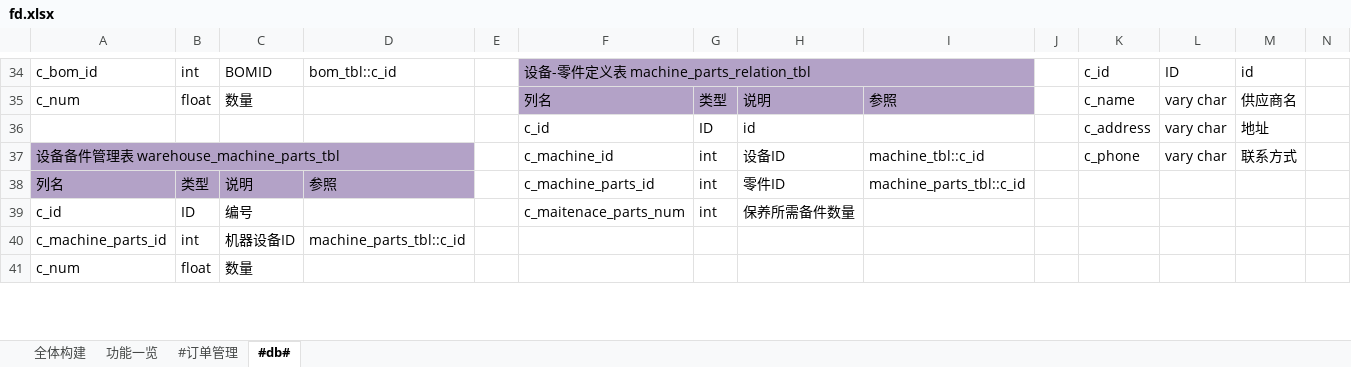
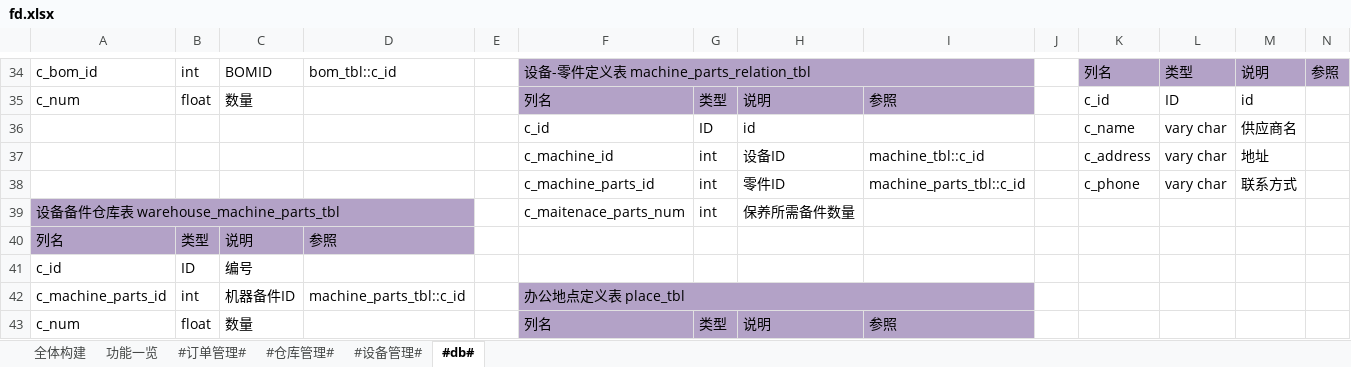
Before and after one commit to zhangxiaofengjs/pdsys, an Excel workbook: doc/fd.xlsx, sheet #db#, drawn as a sheet; only a part is shown, gaps mark what is left out; values as stored, in another font and other column widths than the file's, no borders; removed rows and columns are numbered as before the commit, all else as after; the diff covers the shown part only; the diff names each change by its address in the sheet, - before the commit and + after, or states it on an @@ line.

```diff
--- a/doc/fd.xlsx (sheet #db#)
+++ b/doc/fd.xlsx (sheet #db#)
-sheet tab: #订单管理
+sheet tab: #订单管理#
+sheet tab: #仓库管理#
+sheet tab: #设备管理#
-K34: c_id
+K34: 列名
-K34:N34 fill: none
+K34:N34 fill: #B3A2C7
-L34: ID
+L34: 类型
-M34: id
+M34: 说明
-N34: (empty)
+N34: 参照
-K35: c_name
+K35: c_id
-L35: vary char
+L35: ID
-M35: 供应商名
+M35: id
-K36: c_address
+K36: c_name
-M36: 地址
+M36: 供应商名
+row 37:  |  |  |  |  | c_machine_id | int | 设备ID | machine_tbl::c_id |  | c_address | vary char | 地址
-A38: 设备备件管理表 warehouse_machine_parts_tbl
+A38: (empty)
-A38:D38 fill: #B3A2C7
+A38:D38 fill: none
-A37:D37 merged
-F38: c_machine_id
+F38: c_machine_parts_id
-H38: 设备ID
+H38: 零件ID
-I38: machine_tbl::c_id
+I38: machine_parts_tbl::c_id
+row 39: 设备备件仓库表 warehouse_machine_parts_tbl |  |  |  |  | c_maitenace_parts_num | int | 保养所需备件数量
-F40: c_machine_parts_id
+F40: (empty)
-G40:G41: int
+G40:G41: (empty)
-H40: 零件ID
+H40: (empty)
-I40: machine_parts_tbl::c_id
+I40: (empty)
-F41: c_maitenace_parts_num
+F41: (empty)
-H41: 保养所需备件数量
+H41: (empty)
-C42: 机器设备ID
+C42: 机器备件ID
-F42: (empty)
+F42: 办公地点定义表 place_tbl
-F42:I43 fill: none
+F42:I43 fill: #B3A2C7
+F42:I42 merged
-F43: (empty)
+F43: 列名
-G43: (empty)
+G43: 类型
-H43: (empty)
+H43: 说明
-I43: (empty)
+I43: 参照
```
Also changed, not shown: 5 added rows, 5 removed rows, 46 edited cells, cell formats and merged cells elsewhere in this sheet, sheet #订单管理#, sheet 功能一览.
